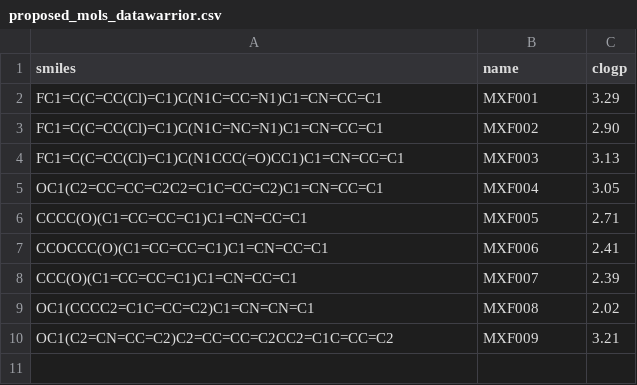
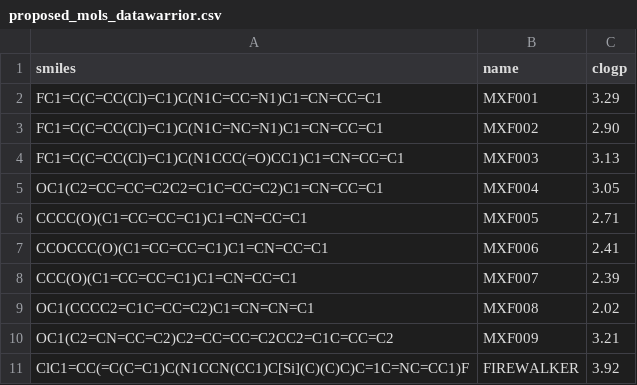
Before and after one commit to OpenSourceMycetoma/Series-1-Fenarimols, a CSV file: Analog Planning/mfernflower/proposed_mols_datawarrior.csv, drawn as a sheet.

Commit message:
Update proposed_mols_datawarrior.csv

```diff
--- a/Analog Planning/mfernflower/proposed_mols_datawarrior.csv
+++ b/Analog Planning/mfernflower/proposed_mols_datawarrior.csv
@@ -10 +10,2 @@ OC1(CCCC2=C1C=CC=C2)C1=CN=CN=C1,MXF008,2.02
 OC1(C2=CN=CC=C2)C2=CC=CC=C2CC2=C1C=CC=C2,MXF009,3.21
+ClC1=CC(=C(C=C1)C(N1CCN(CC1)C[Si](C)(C)C)C=1C=NC=CC1)F,FIREWALKER,3.92
```
